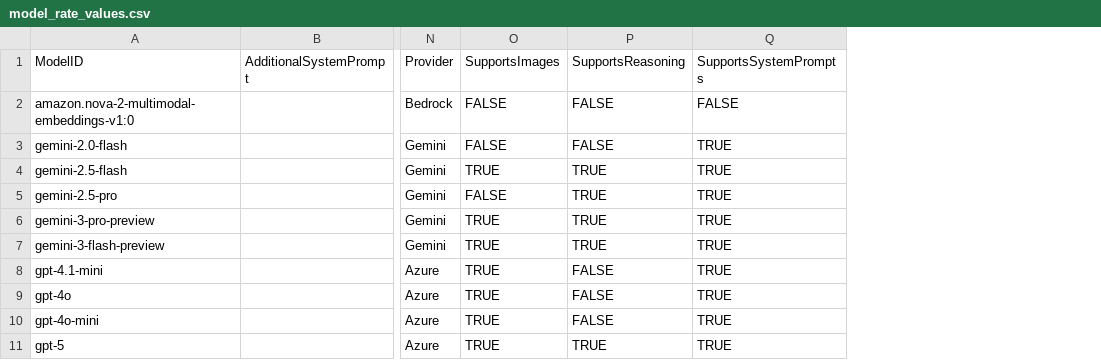
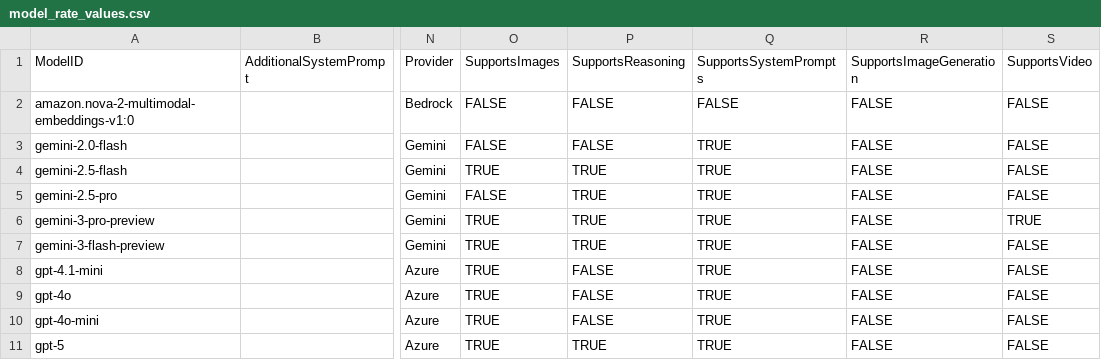
Before and after one commit to gaiin-platform/amplify-genai-backend, a CSV file: chat-billing/model_rates/model_rate_values.csv, drawn as a sheet; only a part is shown, gaps mark what is left out; the diff names each change by its address in the sheet, - before the commit and + after, or states it on an @@ line.

Commit message:
Minor updates to video support logic
- Requires Markitdown layer update

```diff
--- a/chat-billing/model_rates/model_rate_values.csv
+++ b/chat-billing/model_rates/model_rate_values.csv
+column R (SupportsImageGeneration), rows 2-11: all FALSE
+column S (SupportsVideo), rows 2-11: FALSE | FALSE | FALSE | FALSE | TRUE | FALSE | FALSE | FALSE | FALSE | FALSE
```
Also changed, not shown: 8 other files.
